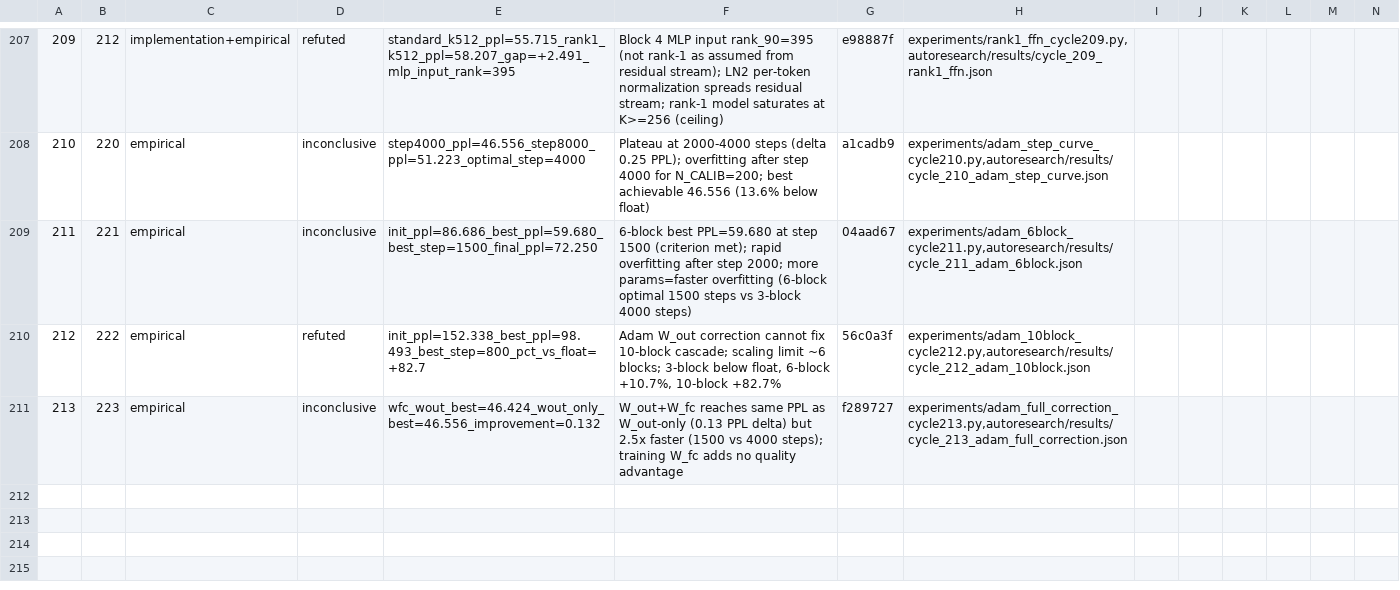
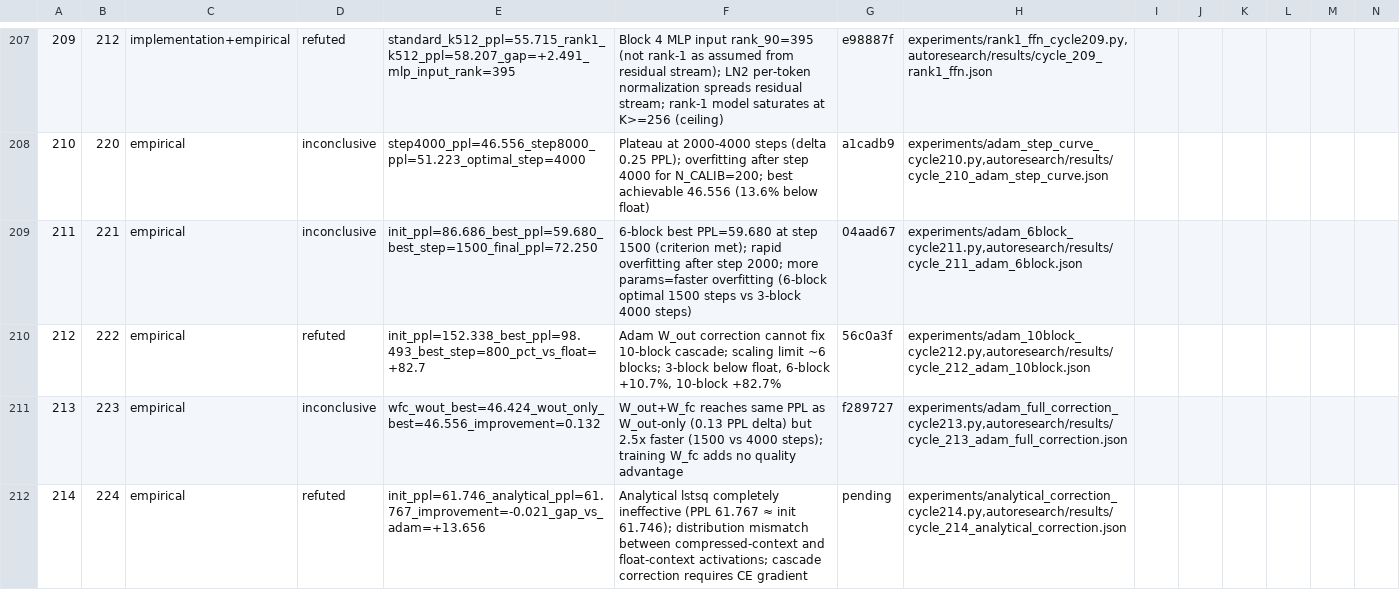
Before and after one commit to mihaibujanca/quant_aware_training, a TSV file: autoresearch/logs/experiments.tsv, drawn as a sheet; only a part is shown, gaps mark what is left out; rows hold the shown columns only; the diff names each change by its address in the sheet, - before the commit and + after, or states it on an @@ line.

```diff
--- a/autoresearch/logs/experiments.tsv
+++ b/autoresearch/logs/experiments.tsv
+row 212: 214 | 224 | empirical | refuted | init_ppl=61.746_analytical_ppl=61.767_improvement=-0.021_gap_vs_adam=+13.656 | Analytical lstsq completely ineffective (PPL 61.767 ≈ init 61.746); distribution mismatch between compressed-context and float-context activations; cascade correction requires CE gradient | pending | experiments/analytical_correction_cycle214.py,autoresearch/results/cycle_214_analytical_correction.json
```
Also changed, not shown: 8 other files.
